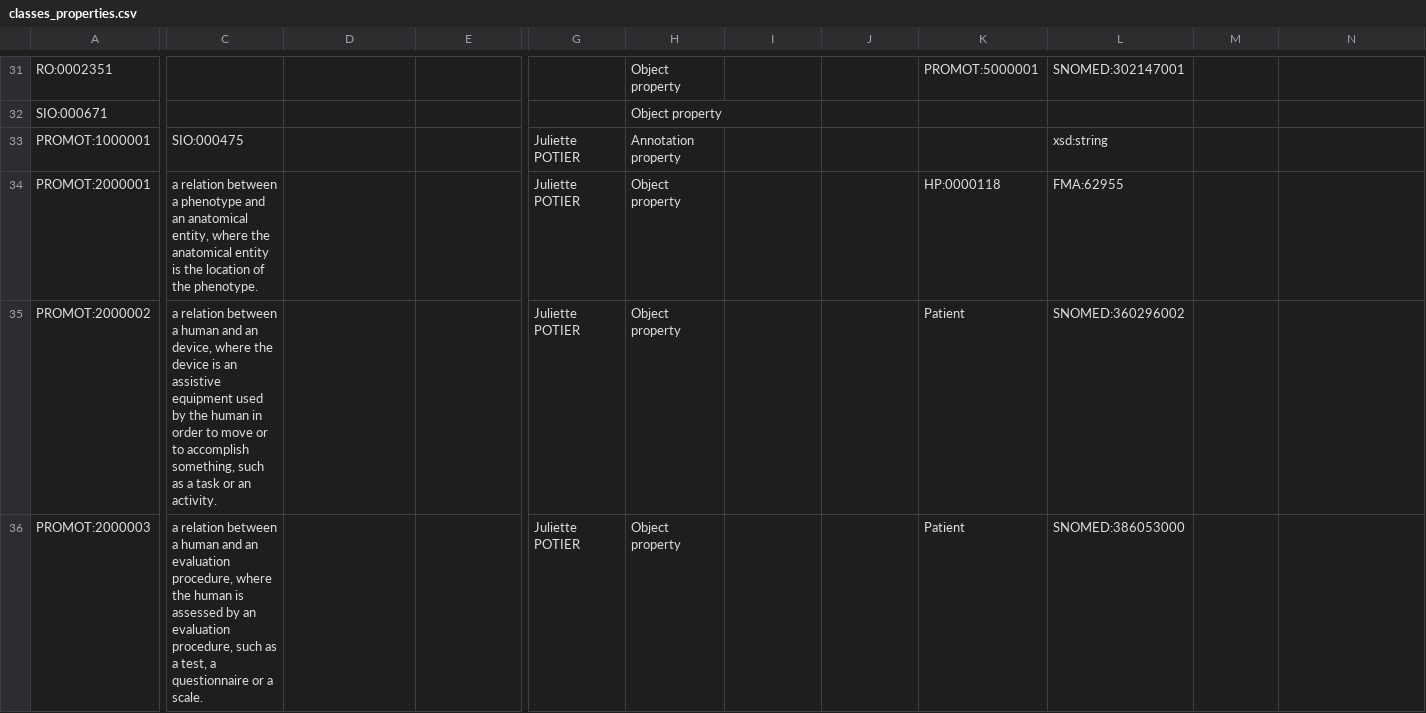
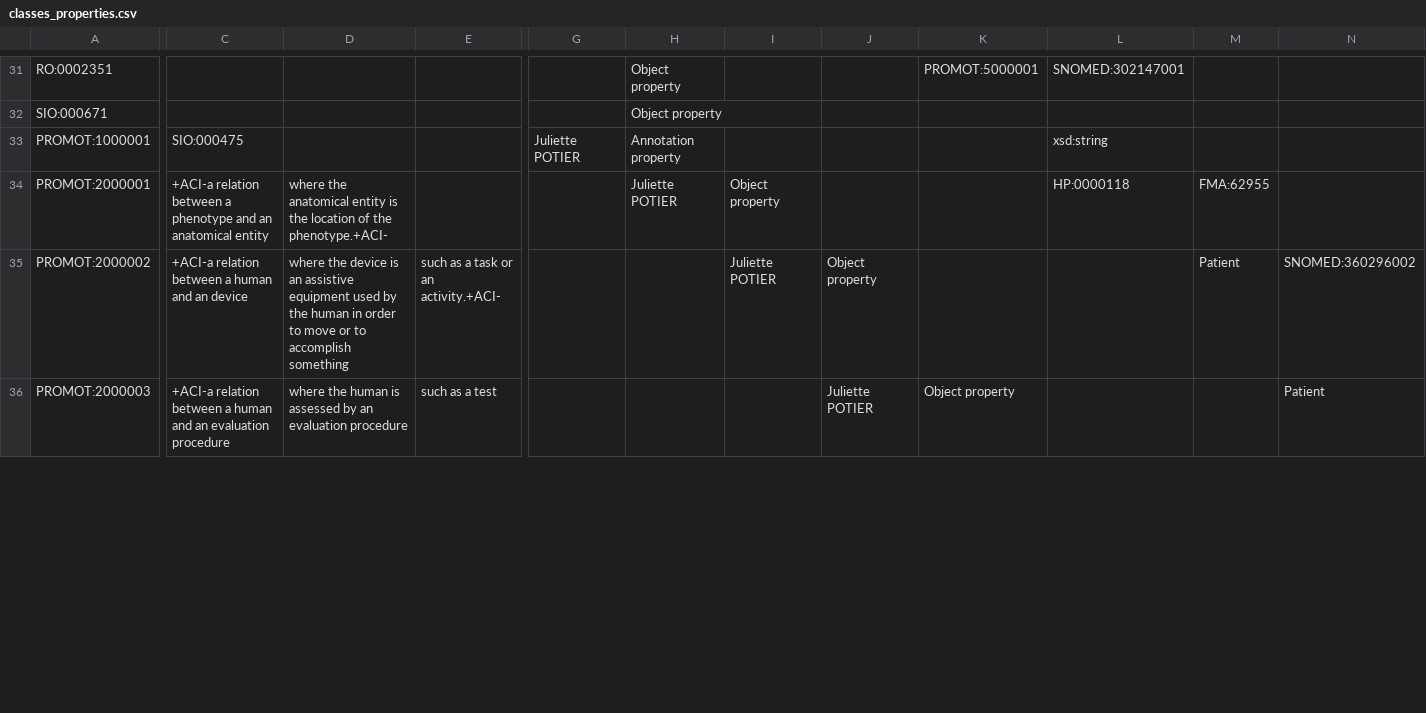
Before and after one commit to JuPoIm/promot, a CSV file: src/templates/classes_properties.csv, drawn as a sheet; only a part is shown, gaps mark what is left out; the diff covers the shown part only; the diff names each change by its address in the sheet, - before the commit and + after, or states it on an @@ line.

Commit message:
Modification des imports | OPMD Scoping review
Ajout des termes et relations validées par Cynthia pour OPMD Scoping review (plus 2-3 pour article et survey) :
- dans les imports pour les termes HP et ICF
- dans les tsv DOSDP

```diff
--- a/src/templates/classes_properties.csv
+++ b/src/templates/classes_properties.csv
-C34: a relation between a phenotype and an anatomical entity, where the anatomical entity is the location of the phenotype.
+C34: +ACI-a relation between a phenotype and an anatomical entity
-D34: (empty)
+D34: where the anatomical entity is the location of the phenotype.+ACI-
-G34:G36: Juliette POTIER
+G34:G36: (empty)
-H34: Object property
+H34: Juliette POTIER
-I34: (empty)
+I34: Object property
-K34: HP:0000118
+K34: (empty)
-L34: FMA:62955
+L34: HP:0000118
-M34: (empty)
+M34: FMA:62955
-C35: a relation between a human and an device, where the device is an assistive equipment used by the human in order to move or to accomplish something, such as a task or an activity.
+C35: +ACI-a relation between a human and an device
-D35: (empty)
+D35: where the device is an assistive equipment used by the human in order to move or to accomplish something
-E35: (empty)
+E35: such as a task or an activity.+ACI-
-H35:H36: Object property
+H35:H36: (empty)
-I35: (empty)
+I35: Juliette POTIER
-J35: (empty)
+J35: Object property
-K35: Patient
+K35: (empty)
-L35: SNOMED:360296002
+L35: (empty)
-M35: (empty)
+M35: Patient
-N35: (empty)
+N35: SNOMED:360296002
-C36: a relation between a human and an evaluation procedure, where the human is assessed by an evaluation procedure, such as a test, a questionnaire or a scale.
+C36: +ACI-a relation between a human and an evaluation procedure
-D36: (empty)
+D36: where the human is assessed by an evaluation procedure
-E36: (empty)
+E36: such as a test
-J36: (empty)
+J36: Juliette POTIER
-K36: Patient
+K36: Object property
-L36: SNOMED:386053000
+L36: (empty)
-N36: (empty)
+N36: Patient
```
Also changed, not shown: 13 edited cells elsewhere in this file, src/patterns/data/default/anatomy_pattern.tsv, src/patterns/data/default/diseases_pattern.tsv, 21 other files.
